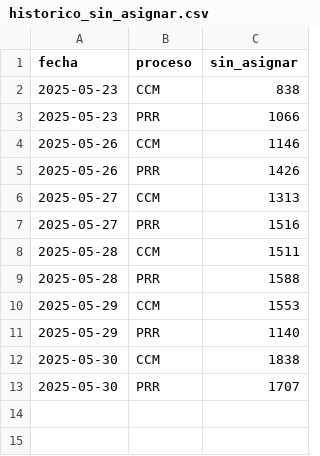
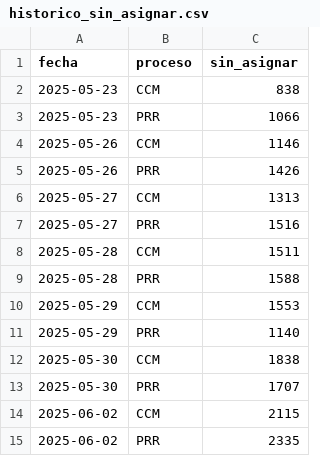
Before and after one commit to adraguidev/dashboard_usm, a CSV file: ARCHIVOS/historico_sin_asignar.csv, drawn as a sheet; the diff names each change by its address in the sheet, - before the commit and + after, or states it on an @@ line.

Commit message:
Actualización de archivos binarios y CSV: se modificaron 'consolidado_final_CCM_personal.pkl.gz' y 'consolidado_final_PRR_personal.pkl.gz' con nuevos datos. Se añadieron registros al archivo 'historico_pendientes_operador.csv' y 'historico_sin_asignar.csv' para reflejar el estado actualizado de los pendientes y sin asignar.

```diff
--- a/ARCHIVOS/historico_sin_asignar.csv
+++ b/ARCHIVOS/historico_sin_asignar.csv
+row 14: 2025-06-02 | CCM | 2115
+row 15: 2025-06-02 | PRR | 2335
```
Also changed, not shown: 3 other files.
